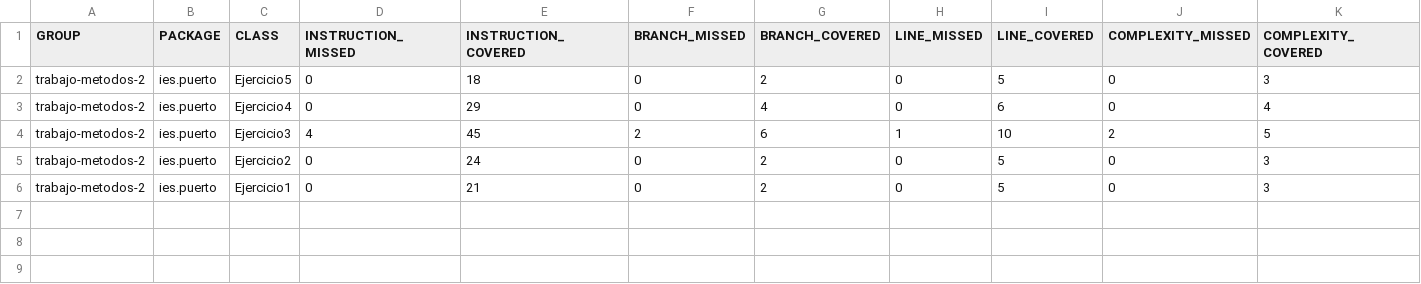
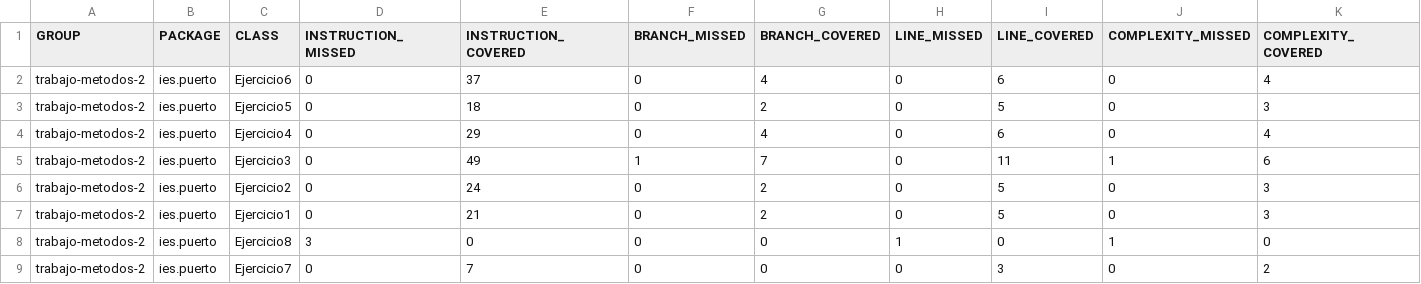
Before and after one commit to rabgonzalez/PRO-1DAM, a CSV file: Unidad-1/tareas/tareaArrays/target/jacoco-out/jacoco.csv, drawn as a sheet; only a part is shown; addresses are those after the commit; rows hold the shown columns only; the diff names each change by its address in the sheet, - before the commit and + after, or states it on an @@ line.

Commit message:
tareas

```diff
--- a/Unidad-1/tareas/tareaArrays/target/jacoco-out/jacoco.csv
+++ b/Unidad-1/tareas/tareaArrays/target/jacoco-out/jacoco.csv
+row 2: trabajo-metodos-2 | ies.puerto | Ejercicio6 | 0 | 37 | 0 | 4 | 0 | 6 | 0 | 4
-D5 (INSTRUCTION_MISSED): 4
+D5 (INSTRUCTION_MISSED): 0
-E5 (INSTRUCTION_COVERED): 45
+E5 (INSTRUCTION_COVERED): 49
-F5 (BRANCH_MISSED): 2
+F5 (BRANCH_MISSED): 1
-G5 (BRANCH_COVERED): 6
+G5 (BRANCH_COVERED): 7
-H5 (LINE_MISSED): 1
+H5 (LINE_MISSED): 0
-I5 (LINE_COVERED): 10
+I5 (LINE_COVERED): 11
-J5 (COMPLEXITY_MISSED): 2
+J5 (COMPLEXITY_MISSED): 1
-K5 (COMPLEXITY_COVERED): 5
+K5 (COMPLEXITY_COVERED): 6
+row 8: trabajo-metodos-2 | ies.puerto | Ejercicio8 | 3 | 0 | 0 | 0 | 1 | 0 | 1 | 0
+row 9: trabajo-metodos-2 | ies.puerto | Ejercicio7 | 0 | 7 | 0 | 0 | 0 | 3 | 0 | 2
```
Also changed, not shown: 38 other files.
